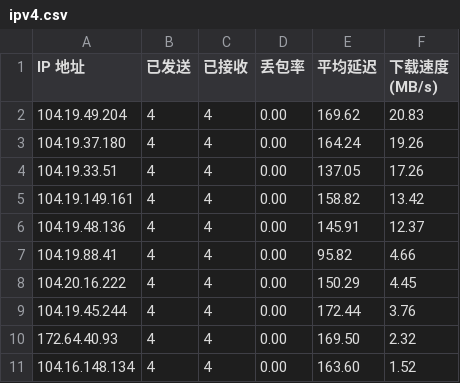
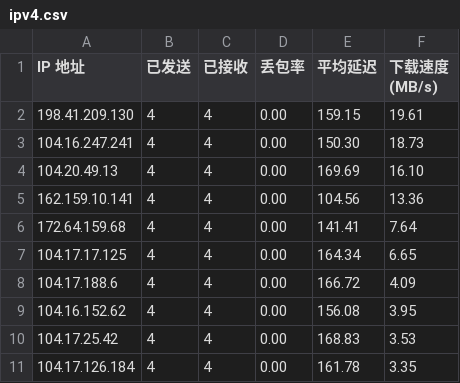
Before and after one commit to xiaowei0605/IPDB, a CSV file: BestCF/ipv4.csv, drawn as a sheet.

Commit message:
Update BestCF/ipv4.csv - 2026-02-23 19:04:59

```diff
--- a/BestCF/ipv4.csv
+++ b/BestCF/ipv4.csv
@@ -1,11 +1,11 @@
 IP 地址,已发送,已接收,丢包率,平均延迟,下载速度 (MB/s)
-104.19.49.204,4,4,0.00,169.62,20.83
-104.19.37.180,4,4,0.00,164.24,19.26
-104.19.33.51,4,4,0.00,137.05,17.26
-104.19.149.161,4,4,0.00,158.82,13.42
-104.19.48.136,4,4,0.00,145.91,12.37
-104.19.88.41,4,4,0.00,95.82,4.66
-104.20.16.222,4,4,0.00,150.29,4.45
-104.19.45.244,4,4,0.00,172.44,3.76
-172.64.40.93,4,4,0.00,169.50,2.32
-104.16.148.134,4,4,0.00,163.60,1.52
+198.41.209.130,4,4,0.00,159.15,19.61
+104.16.247.241,4,4,0.00,150.30,18.73
+104.20.49.13,4,4,0.00,169.69,16.10
+162.159.10.141,4,4,0.00,104.56,13.36
+172.64.159.68,4,4,0.00,141.41,7.64
+104.17.17.125,4,4,0.00,164.34,6.65
+104.17.188.6,4,4,0.00,166.72,4.09
+104.16.152.62,4,4,0.00,156.08,3.95
+104.17.25.42,4,4,0.00,168.83,3.53
+104.17.126.184,4,4,0.00,161.78,3.35
```
